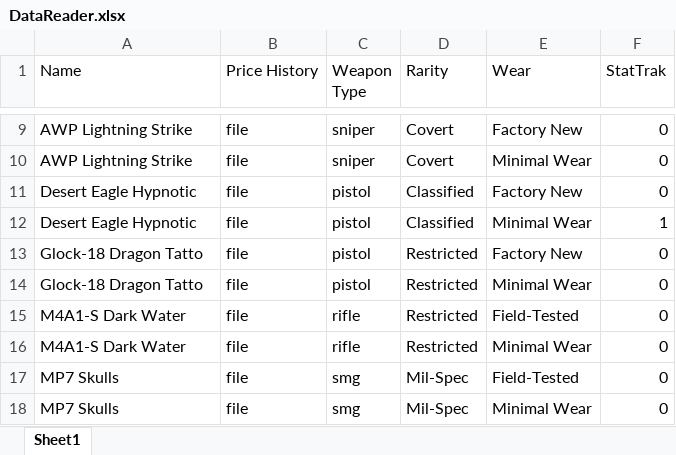
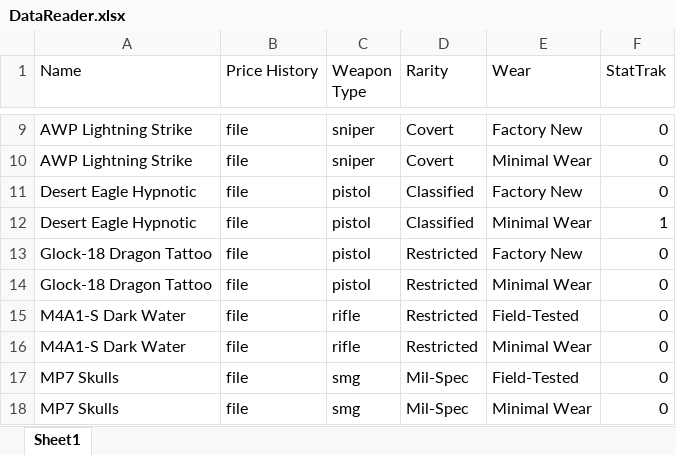
Before and after one commit to jterrio/datareader, an Excel workbook: DataReader.xlsx, sheet Sheet1, drawn as a sheet; only a part is shown, gaps mark what is left out; values as stored, in another font and other column widths than the file's, no borders; the diff names each change by its address in the sheet, - before the commit and + after, or states it on an @@ line.

Commit message:
Add files via upload
Fixed minor mistakes

```diff
--- a/DataReader.xlsx (sheet Sheet1)
+++ b/DataReader.xlsx (sheet Sheet1)
-A13:A14 (Name): Glock-18 Dragon Tatto
+A13:A14 (Name): Glock-18 Dragon Tattoo
```
